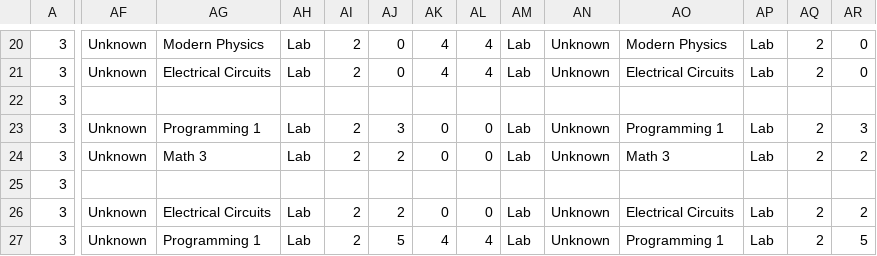
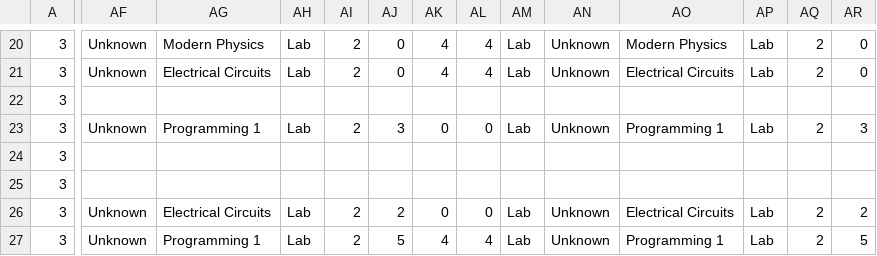
Before and after one commit to ahmedfawzy98/Database-filler, a CSV file: Database_files/CCE 3rd -5th - Fall 2018 -28-9-2018-converted.csv, drawn as a sheet; only a part is shown, gaps mark what is left out; the diff covers the shown part only; the diff names each change by its address in the sheet, - before the commit and + after, or states it on an @@ line.

```diff
--- a/Database_files/CCE 3rd -5th - Fall 2018 -28-9-2018-converted.csv
+++ b/Database_files/CCE 3rd -5th - Fall 2018 -28-9-2018-converted.csv
-AF24: Unknown
+AF24: (empty)
-AG24: Math 3
+AG24: (empty)
-AH24: Lab
+AH24: (empty)
-AI24: 2
+AI24: (empty)
-AJ24: 2
+AJ24: (empty)
-AK24: 0
+AK24: (empty)
-AL24: 0
+AL24: (empty)
-AM24: Lab
+AM24: (empty)
-AN24: Unknown
+AN24: (empty)
-AO24: Math 3
+AO24: (empty)
-AP24: Lab
+AP24: (empty)
-AQ24: 2
+AQ24: (empty)
-AR24: 2
+AR24: (empty)
```
Also changed, not shown: 3 edited cells elsewhere in this file, 1 other file.
